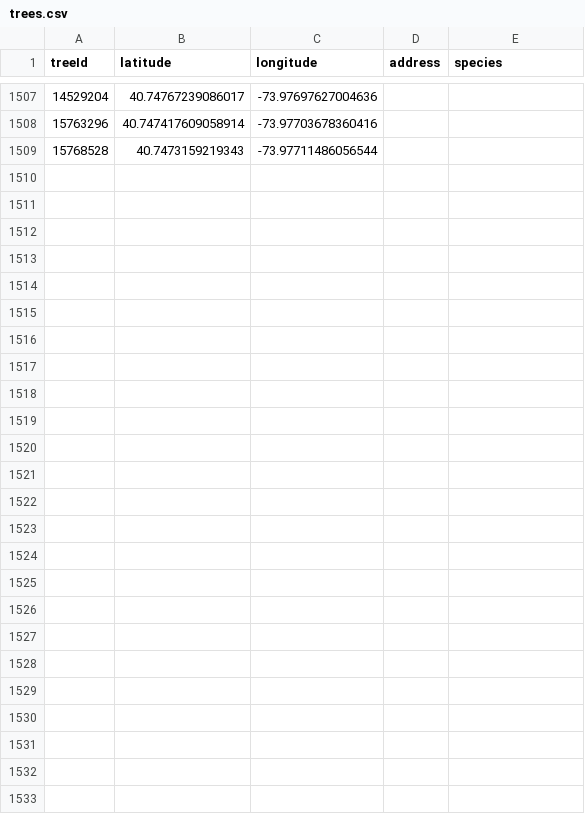
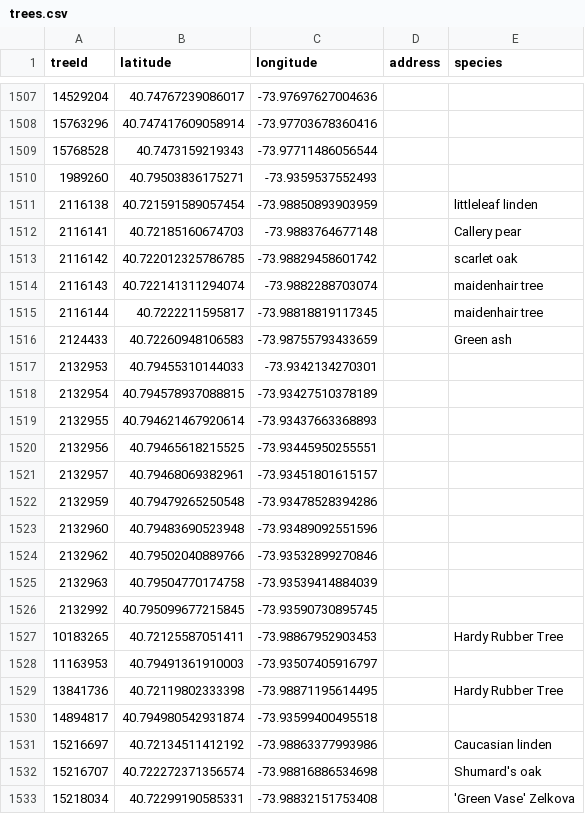
Before and after one commit to hadas-lesecologycenter/nyc-tree-dashboard, a CSV file: data/trees.csv, drawn as a sheet; only a part is shown, gaps mark what is left out.

Commit message:
Tree coords 2026-11-09 (+24)

```diff
--- a/data/trees.csv
+++ b/data/trees.csv
@@ -1509 +1509,25 @@ treeId,latitude,longitude,address,species
 15768528,40.7473159219343,-73.97711486056544,,
+1989260,40.79503836175271,-73.9359537552493,,
+2116138,40.721591589057454,-73.98850893903959,,littleleaf linden
+2116141,40.72185160674703,-73.9883764677148,,Callery pear
+2116142,40.722012325786785,-73.98829458601742,,scarlet oak
+2116143,40.722141311294074,-73.9882288703074,,maidenhair tree
+2116144,40.7222211595817,-73.98818819117345,,maidenhair tree
+2124433,40.72260948106583,-73.98755793433659,,Green ash
+2132953,40.79455310144033,-73.9342134270301,,
+2132954,40.794578937088815,-73.93427510378189,,
+2132955,40.794621467920614,-73.93437663368893,,
+2132956,40.79465618215525,-73.93445950255551,,
+2132957,40.79468069382961,-73.93451801615157,,
+2132959,40.79479265250548,-73.93478528394286,,
+2132960,40.79483690523948,-73.93489092551596,,
+2132962,40.79502040889766,-73.93532899270846,,
+2132963,40.79504770174758,-73.93539414884039,,
+2132992,40.795099677215845,-73.93590730895745,,
+10183265,40.72125587051411,-73.98867952903453,,Hardy Rubber Tree
+11163953,40.79491361910003,-73.93507405916797,,
+13841736,40.72119802333398,-73.98871195614495,,Hardy Rubber Tree
+14894817,40.794980542931874,-73.93599400495518,,
+15216697,40.72134511412192,-73.98863377993986,,Caucasian linden
+15216707,40.722272371356574,-73.98816886534698,,Shumard's oak
+15218034,40.72299190585331,-73.98832151753408,,'Green Vase' Zelkova
```
